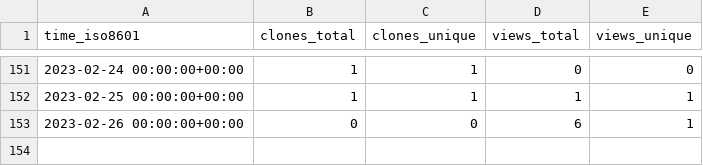
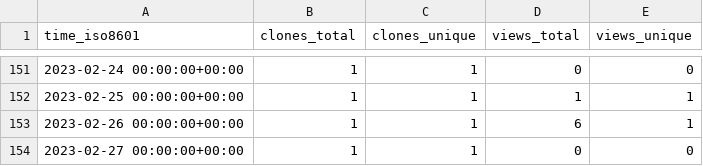
Before and after one commit to marcin-l/PegaDevTools, a CSV file: marcin-l/PegaDevTools/ghrs-data/views_clones_aggregate.csv, drawn as a sheet; only a part is shown, gaps mark what is left out.

```diff
--- a/marcin-l/PegaDevTools/ghrs-data/views_clones_aggregate.csv
+++ b/marcin-l/PegaDevTools/ghrs-data/views_clones_aggregate.csv
@@ -152,2 +152,3 @@ time_iso8601,clones_total,clones_unique,views_total,views_unique
 2023-02-25 00:00:00+00:00,1,1,1,1
-2023-02-26 00:00:00+00:00,0,0,6,1
+2023-02-26 00:00:00+00:00,1,1,6,1
+2023-02-27 00:00:00+00:00,1,1,0,0
```
Also changed, not shown: 1 other file.
